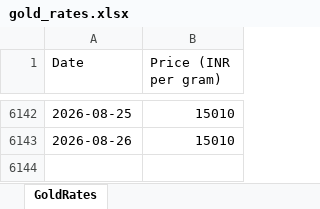
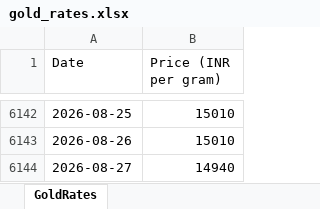
Before and after one commit to tijothomas11/Goldrates, an Excel workbook: gold_rates.xlsx, sheet GoldRates, drawn as a sheet; only a part is shown, gaps mark what is left out; values as stored, in another font and other column widths than the file's, no borders; the diff names each change by its address in the sheet, - before the commit and + after, or states it on an @@ line.

```diff
--- a/gold_rates.xlsx (sheet GoldRates)
+++ b/gold_rates.xlsx (sheet GoldRates)
+row 6144: 2026-08-27 | 14940
```
Also changed, not shown: 4 other files.
